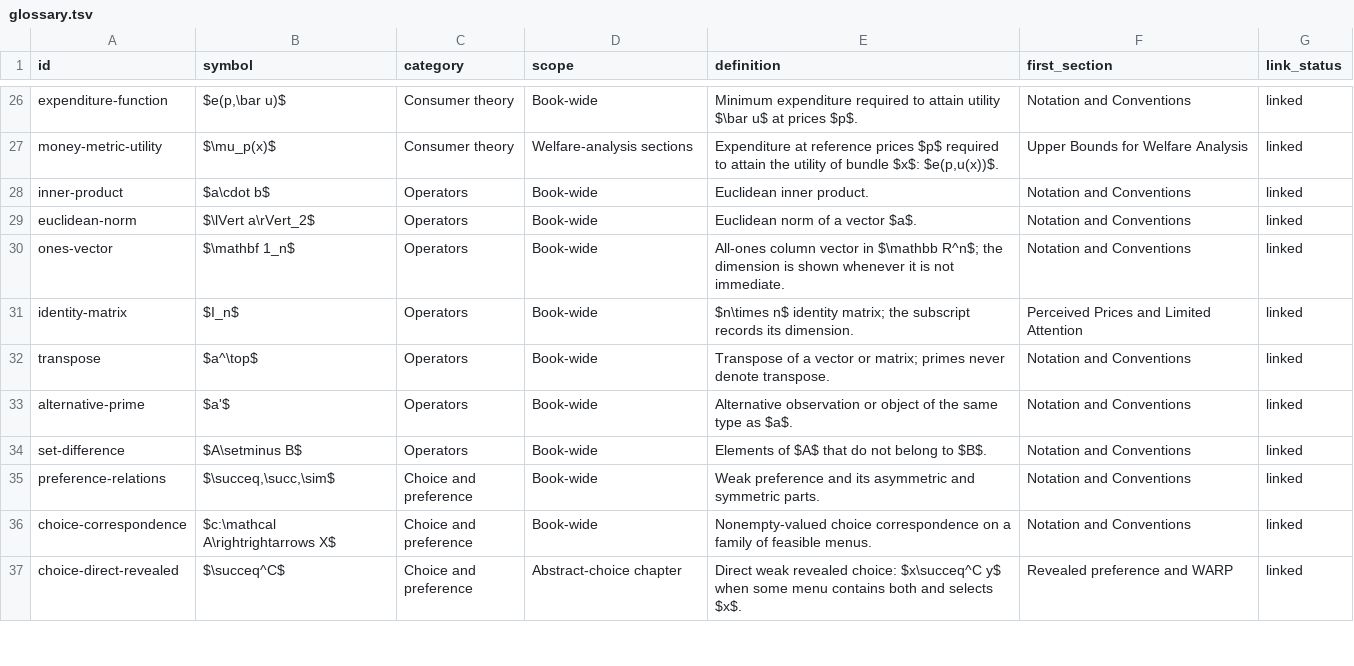
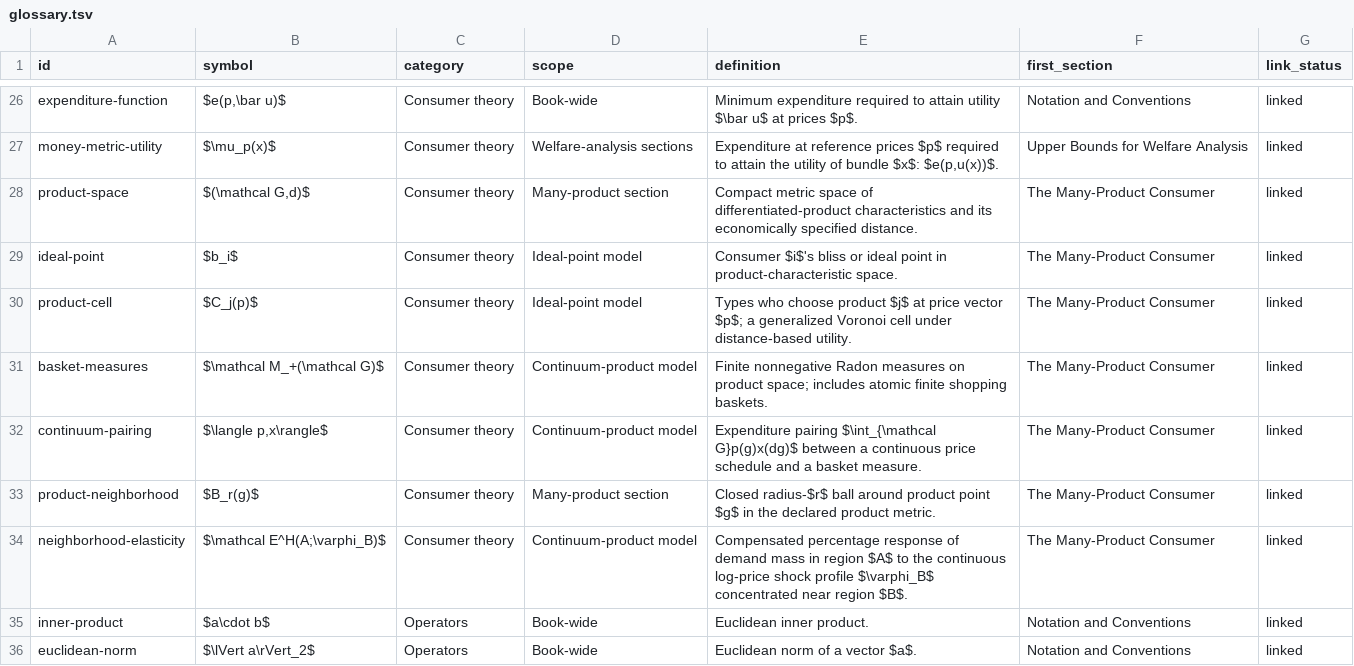
Before and after one commit to vaguiarl/Econ803Micro1SFUFall2026, a TSV file: editorial/notation/glossary.tsv, drawn as a sheet; only a part is shown, gaps mark what is left out; the shorter side is filled out with more unchanged rows; the diff names each change by its address in the sheet, - before the commit and + after, or states it on an @@ line.

```diff
--- a/editorial/notation/glossary.tsv
+++ b/editorial/notation/glossary.tsv
+row 28: product-space | $(\mathcal G,d)$ | Consumer theory | Many-product section | Compact metric space of differentiated-product characteristics and its economically specified distance. | The Many-Product Consumer | linked
+row 29: ideal-point | $b_i$ | Consumer theory | Ideal-point model | Consumer $i$'s bliss or ideal point in product-characteristic space. | The Many-Product Consumer | linked
+row 30: product-cell | $C_j(p)$ | Consumer theory | Ideal-point model | Types who choose product $j$ at price vector $p$; a generalized Voronoi cell under distance-based utility. | The Many-Product Consumer | linked
+row 31: basket-measures | $\mathcal M_+(\mathcal G)$ | Consumer theory | Continuum-product model | Finite nonnegative Radon measures on product space; includes atomic finite shopping baskets. | The Many-Product Consumer | linked
+row 32: continuum-pairing | $\langle p,x\rangle$ | Consumer theory | Continuum-product model | Expenditure pairing $\int_{\mathcal G}p(g)x(dg)$ between a continuous price schedule and a basket measure. | The Many-Product Consumer | linked
+row 33: product-neighborhood | $B_r(g)$ | Consumer theory | Many-product section | Closed radius-$r$ ball around product point $g$ in the declared product metric. | The Many-Product Consumer | linked
+row 34: neighborhood-elasticity | $\mathcal E^H(A;\varphi_B)$ | Consumer theory | Continuum-product model | Compensated percentage response of demand mass in region $A$ to the continuous log-price shock profile $\varphi_B$ concentrated near region $B$. | The Many-Product Consumer | linked
```
Also changed, not shown: formal/theorem_inventory.tsv, 7 other files.
